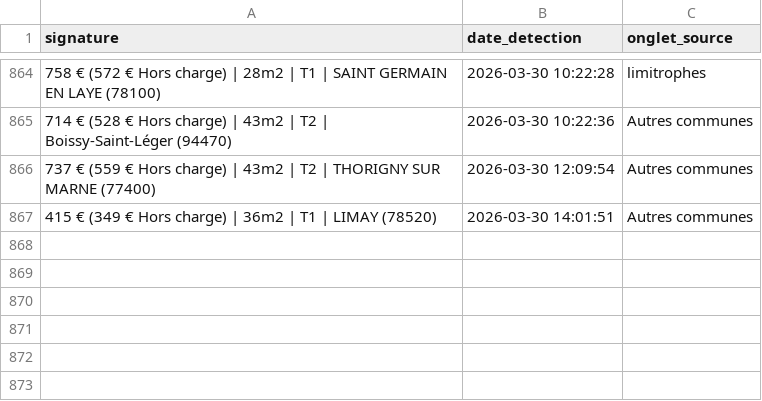
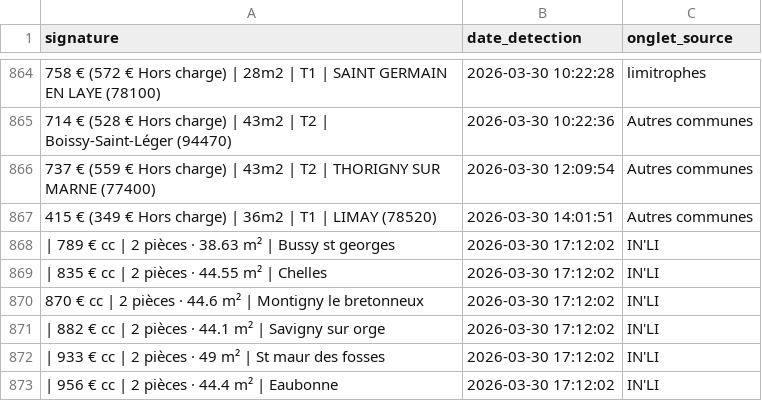
Before and after one commit to Yagalo2004/alin-bot, a CSV file: historique.csv, drawn as a sheet; only a part is shown, gaps mark what is left out; the diff names each change by its address in the sheet, - before the commit and + after, or states it on an @@ line.

Commit message:
Mise à jour des offres vues

```diff
--- a/historique.csv
+++ b/historique.csv
+row 868: | 789 € cc | 2 pièces · 38.63 m² | Bussy st georges | 2026-03-30 17:12:02 | IN'LI
+row 869: | 835 € cc | 2 pièces · 44.55 m² | Chelles | 2026-03-30 17:12:02 | IN'LI
+row 870: 870 € cc | 2 pièces · 44.6 m² | Montigny le bretonneux | 2026-03-30 17:12:02 | IN'LI
+row 871: | 882 € cc | 2 pièces · 44.1 m² | Savigny sur orge | 2026-03-30 17:12:02 | IN'LI
+row 872: | 933 € cc | 2 pièces · 49 m² | St maur des fosses | 2026-03-30 17:12:02 | IN'LI
+row 873: | 956 € cc | 2 pièces · 44.4 m² | Eaubonne | 2026-03-30 17:12:02 | IN'LI
```
